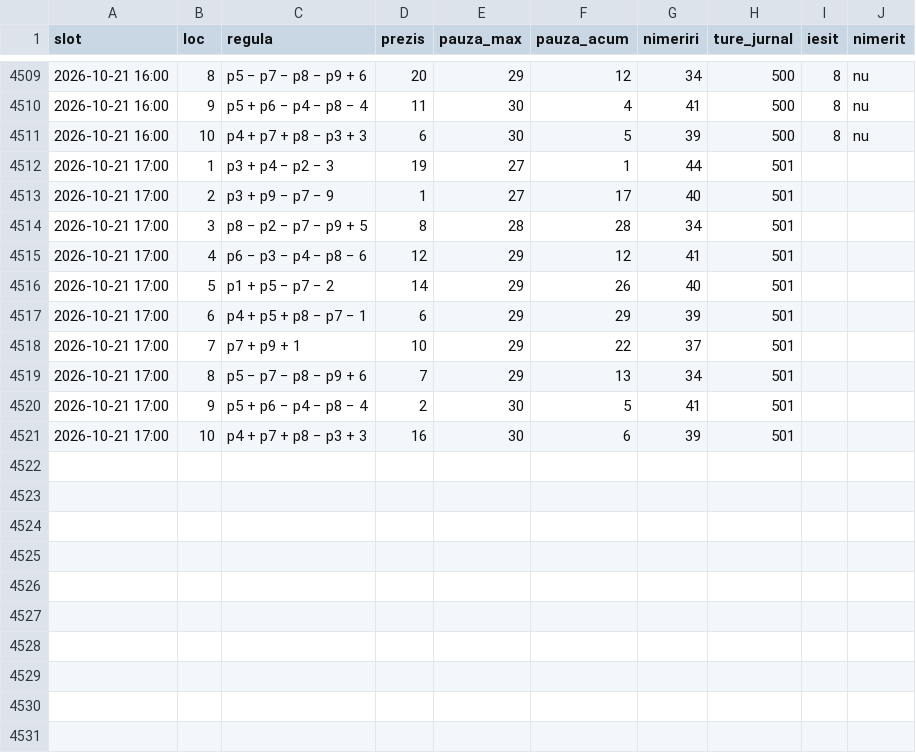
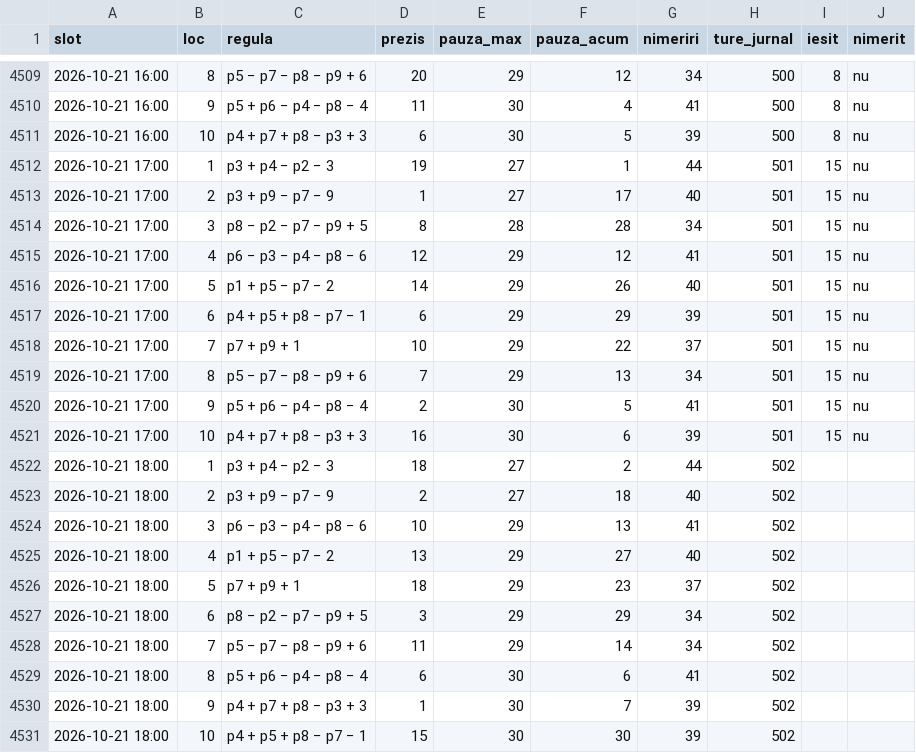
Before and after one commit to sabinski7/Predictor, a CSV file: top_reguli.csv, drawn as a sheet; only a part is shown, gaps mark what is left out.

```diff
--- a/top_reguli.csv
+++ b/top_reguli.csv
@@ -4511,11 +4511,21 @@ slot,loc,regula,prezis,pauza_max,pauza_acum,nimeriri,ture_jurnal,iesit,nimerit
 2026-10-21 16:00,10,p4 + p7 + p8 − p3 + 3,6,30,5,39,500,8,nu
-2026-10-21 17:00,1,p3 + p4 − p2 − 3,19,27,1,44,501,,
-2026-10-21 17:00,2,p3 + p9 − p7 − 9,1,27,17,40,501,,
-2026-10-21 17:00,3,p8 − p2 − p7 − p9 + 5,8,28,28,34,501,,
-2026-10-21 17:00,4,p6 − p3 − p4 − p8 − 6,12,29,12,41,501,,
-2026-10-21 17:00,5,p1 + p5 − p7 − 2,14,29,26,40,501,,
-2026-10-21 17:00,6,p4 + p5 + p8 − p7 − 1,6,29,29,39,501,,
-2026-10-21 17:00,7,p7 + p9 + 1,10,29,22,37,501,,
-2026-10-21 17:00,8,p5 − p7 − p8 − p9 + 6,7,29,13,34,501,,
-2026-10-21 17:00,9,p5 + p6 − p4 − p8 − 4,2,30,5,41,501,,
-2026-10-21 17:00,10,p4 + p7 + p8 − p3 + 3,16,30,6,39,501,,
+2026-10-21 17:00,1,p3 + p4 − p2 − 3,19,27,1,44,501,15,nu
+2026-10-21 17:00,2,p3 + p9 − p7 − 9,1,27,17,40,501,15,nu
+2026-10-21 17:00,3,p8 − p2 − p7 − p9 + 5,8,28,28,34,501,15,nu
+2026-10-21 17:00,4,p6 − p3 − p4 − p8 − 6,12,29,12,41,501,15,nu
+2026-10-21 17:00,5,p1 + p5 − p7 − 2,14,29,26,40,501,15,nu
+2026-10-21 17:00,6,p4 + p5 + p8 − p7 − 1,6,29,29,39,501,15,nu
+2026-10-21 17:00,7,p7 + p9 + 1,10,29,22,37,501,15,nu
+2026-10-21 17:00,8,p5 − p7 − p8 − p9 + 6,7,29,13,34,501,15,nu
+2026-10-21 17:00,9,p5 + p6 − p4 − p8 − 4,2,30,5,41,501,15,nu
+2026-10-21 17:00,10,p4 + p7 + p8 − p3 + 3,16,30,6,39,501,15,nu
+2026-10-21 18:00,1,p3 + p4 − p2 − 3,18,27,2,44,502,,
+2026-10-21 18:00,2,p3 + p9 − p7 − 9,2,27,18,40,502,,
+2026-10-21 18:00,3,p6 − p3 − p4 − p8 − 6,10,29,13,41,502,,
+2026-10-21 18:00,4,p1 + p5 − p7 − 2,13,29,27,40,502,,
+2026-10-21 18:00,5,p7 + p9 + 1,18,29,23,37,502,,
+2026-10-21 18:00,6,p8 − p2 − p7 − p9 + 5,3,29,29,34,502,,
+2026-10-21 18:00,7,p5 − p7 − p8 − p9 + 6,11,29,14,34,502,,
+2026-10-21 18:00,8,p5 + p6 − p4 − p8 − 4,6,30,6,41,502,,
+2026-10-21 18:00,9,p4 + p7 + p8 − p3 + 3,1,30,7,39,502,,
+2026-10-21 18:00,10,p4 + p5 + p8 − p7 − 1,15,30,30,39,502,,
```
Also changed, not shown: combinatii.csv, history.csv, 1 other file.
